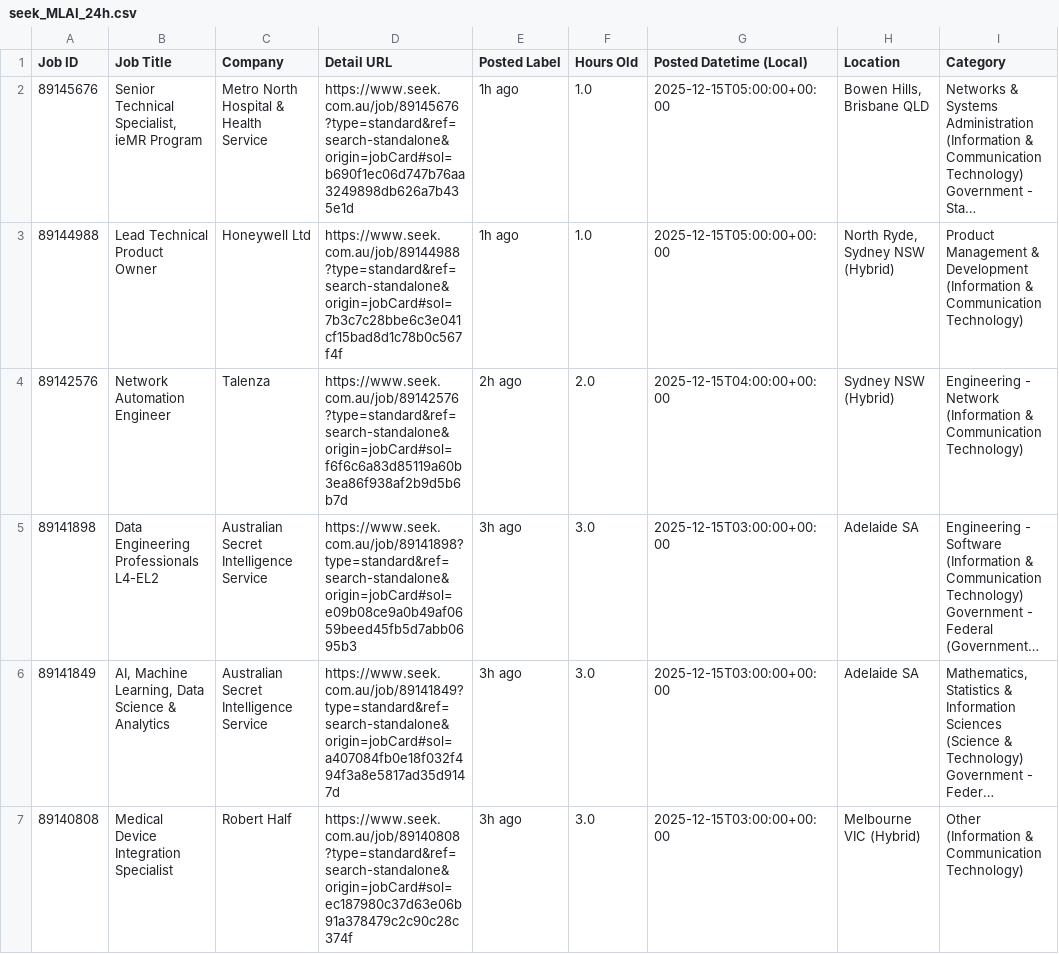
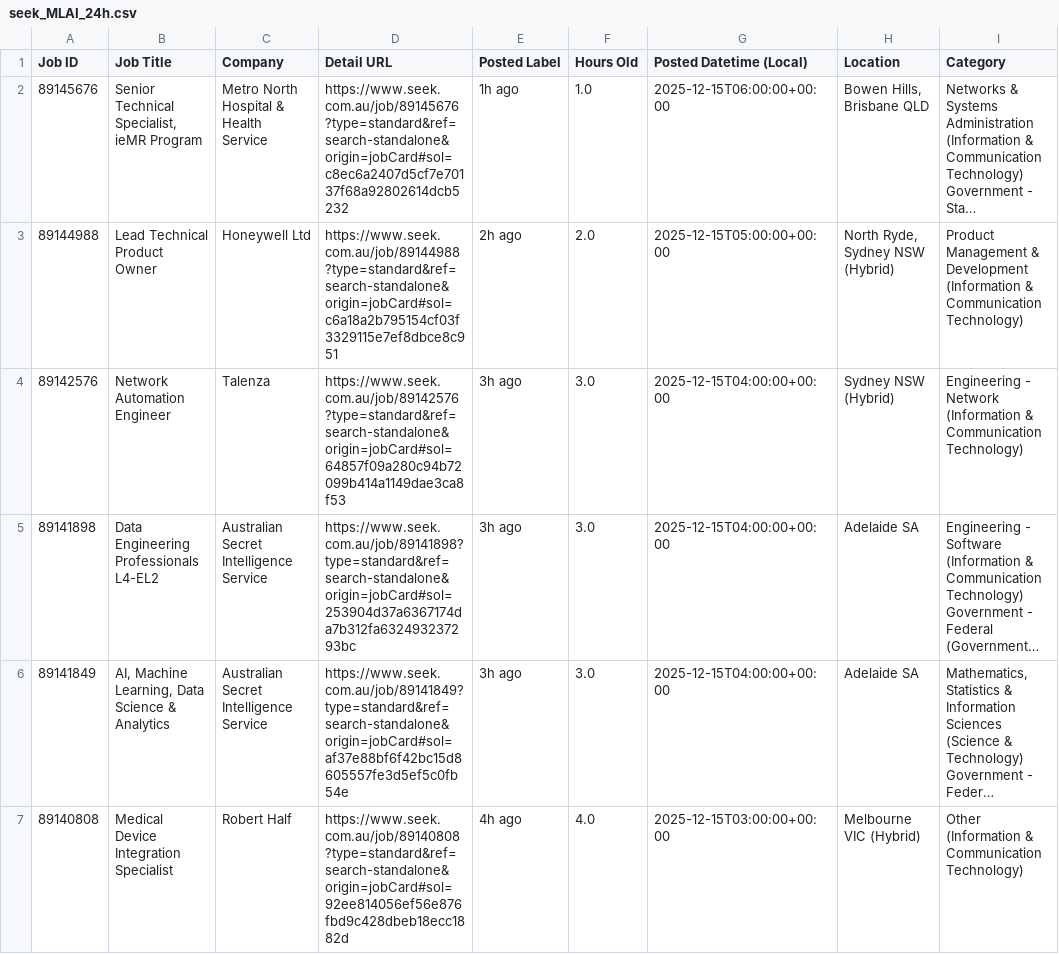
Before and after one commit to TIMXSHI/JobScrapper_SEEK_BA.BI, a CSV file: seek_MLAI_24h.csv, drawn as a sheet; only a part is shown; long unchanged cells end in …; the diff covers the shown part only; the diff names each change by its address in the sheet, - before the commit and + after, or states it on an @@ line.

```diff
--- a/seek_MLAI_24h.csv
+++ b/seek_MLAI_24h.csv
-D2 (Detail URL): https://www.seek.com.au/job/89145676?type=standard&ref=search-standalone&origin=jobCard#sol=b690f1ec06d747b76aa3249898db626a7b435e1d
+D2 (Detail URL): https://www.seek.com.au/job/89145676?type=standard&ref=search-standalone&origin=jobCard#sol=c8ec6a2407d5cf7e70137f68a92802614dcb5232
-G2 (Posted Datetime (Local)): 2025-12-15T05:00:00+00:00
+G2 (Posted Datetime (Local)): 2025-12-15T06:00:00+00:00
-D3 (Detail URL): https://www.seek.com.au/job/89144988?type=standard&ref=search-standalone&origin=jobCard#sol=7b3c7c28bbe6c3e041cf15bad8d1c78b0c567f4f
+D3 (Detail URL): https://www.seek.com.au/job/89144988?type=standard&ref=search-standalone&origin=jobCard#sol=c6a18a2b795154cf03f3329115e7ef8dbce8c951
-E3 (Posted Label): 1h ago
+E3 (Posted Label): 2h ago
-F3 (Hours Old): 1.0
+F3 (Hours Old): 2.0
-D4 (Detail URL): https://www.seek.com.au/job/89142576?type=standard&ref=search-standalone&origin=jobCard#sol=f6f6c6a83d85119a60b3ea86f938af2b9d5b6b7d
+D4 (Detail URL): https://www.seek.com.au/job/89142576?type=standard&ref=search-standalone&origin=jobCard#sol=64857f09a280c94b72099b414a1149dae3ca8f53
-E4 (Posted Label): 2h ago
+E4 (Posted Label): 3h ago
-F4 (Hours Old): 2.0
+F4 (Hours Old): 3.0
-D5 (Detail URL): https://www.seek.com.au/job/89141898?type=standard&ref=search-standalone&origin=jobCard#sol=e09b08ce9a0b49af0659beed45fb5d7abb0695b3
+D5 (Detail URL): https://www.seek.com.au/job/89141898?type=standard&ref=search-standalone&origin=jobCard#sol=253904d37a6367174da7b312fa632493237293bc
-G5:G6 (Posted Datetime (Local)): 2025-12-15T03:00:00+00:00
+G5:G6 (Posted Datetime (Local)): 2025-12-15T04:00:00+00:00
-D6 (Detail URL): https://www.seek.com.au/job/89141849?type=standard&ref=search-standalone&origin=jobCard#sol=a407084fb0e18f032f494f3a8e5817ad35d9147d
+D6 (Detail URL): https://www.seek.com.au/job/89141849?type=standard&ref=search-standalone&origin=jobCard#sol=af37e88bf6f42bc15d8605557fe3d5ef5c0fb54e
-D7 (Detail URL): https://www.seek.com.au/job/89140808?type=standard&ref=search-standalone&origin=jobCard#sol=ec187980c37d63e06b91a378479c2c90c28c374f
+D7 (Detail URL): https://www.seek.com.au/job/89140808?type=standard&ref=search-standalone&origin=jobCard#sol=92ee814056ef56e876fbd9c428dbeb18ecc1882d
-E7 (Posted Label): 3h ago
+E7 (Posted Label): 4h ago
-F7 (Hours Old): 3.0
+F7 (Hours Old): 4.0
```
Also changed, not shown: 18 edited cells elsewhere in this file, 1 other file.
